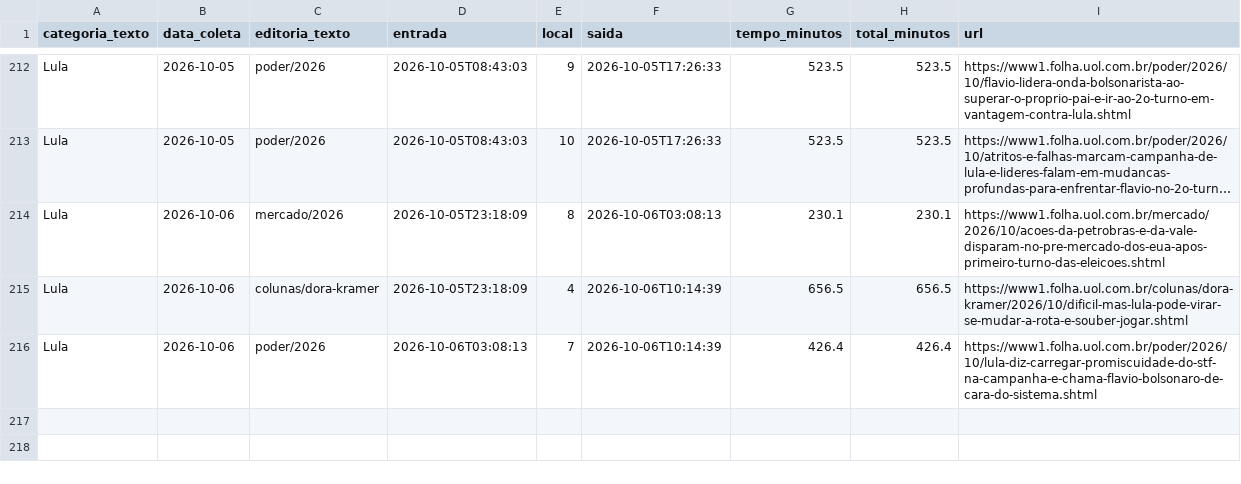
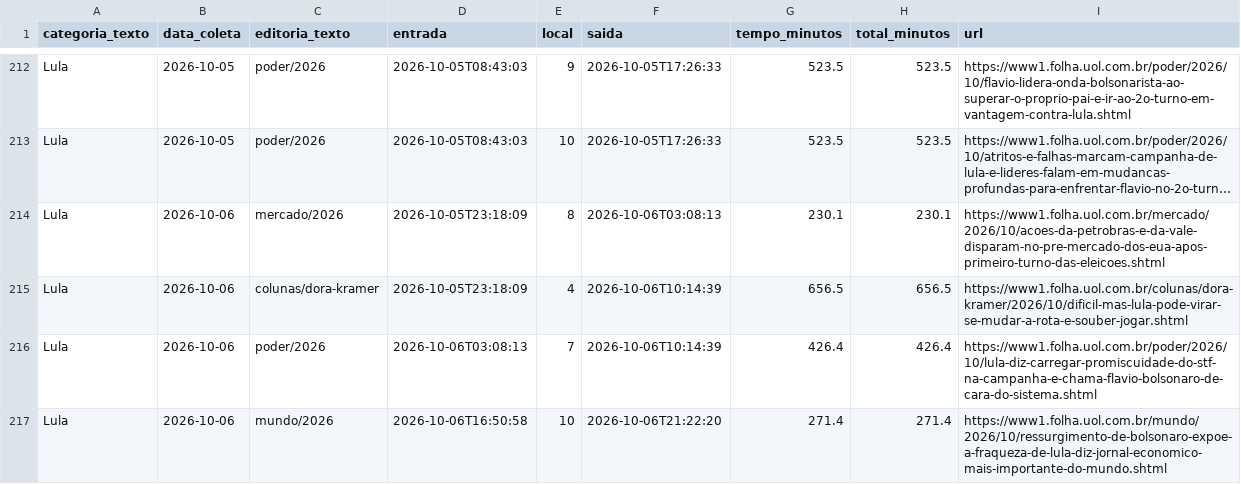
Before and after one commit to saratrindade-droid/equilibrio-eleitoral-2, a CSV file: tempo_home.csv, drawn as a sheet; only a part is shown, gaps mark what is left out; long unchanged cells end in …; the diff names each change by its address in the sheet, - before the commit and + after, or states it on an @@ line.

Commit message:
Atualiza coleta tempo-na-home

```diff
--- a/tempo_home.csv
+++ b/tempo_home.csv
+row 217: Lula | 2026-10-06 | mundo/2026 | 2026-10-06T16:50:58 | 10 | 2026-10-06T21:22:20 | 271.4 | 271.4 | https://www1.folha.uol.com.br/mundo/2026/10/ressurgimento-de-bolsonaro-expoe-a-fraqueza-de-lula-diz-jornal-economico-mais-importante-do-mundo.shtml
```
Also changed, not shown: 1 other file.
